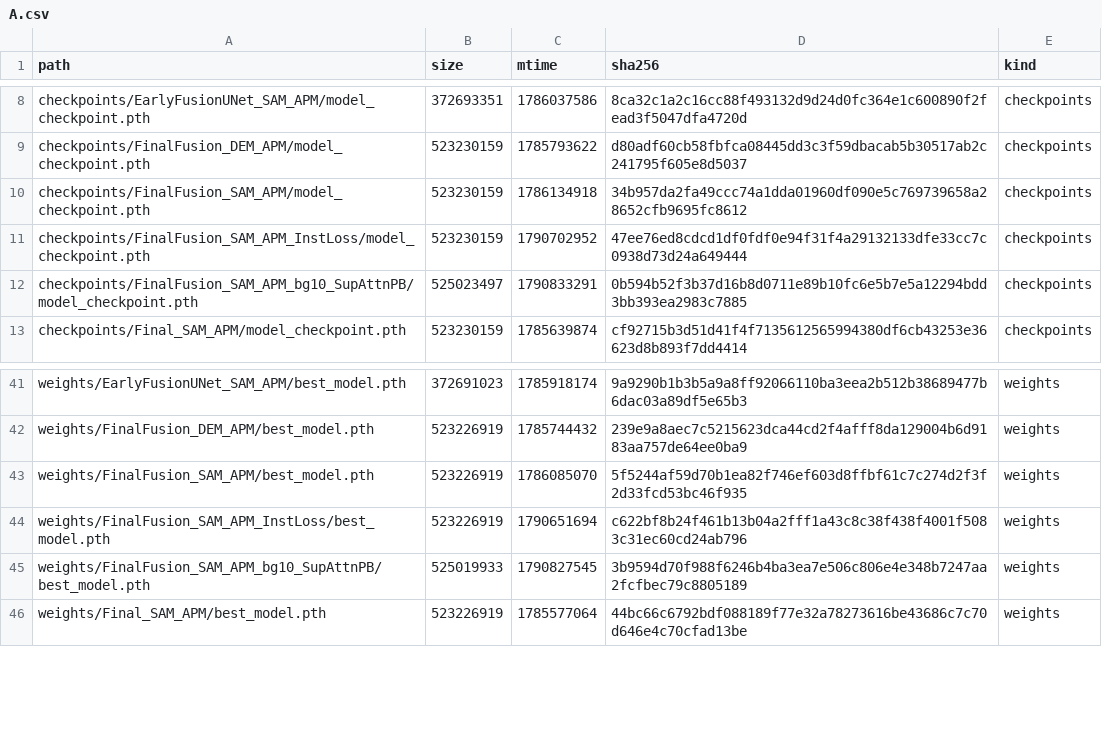
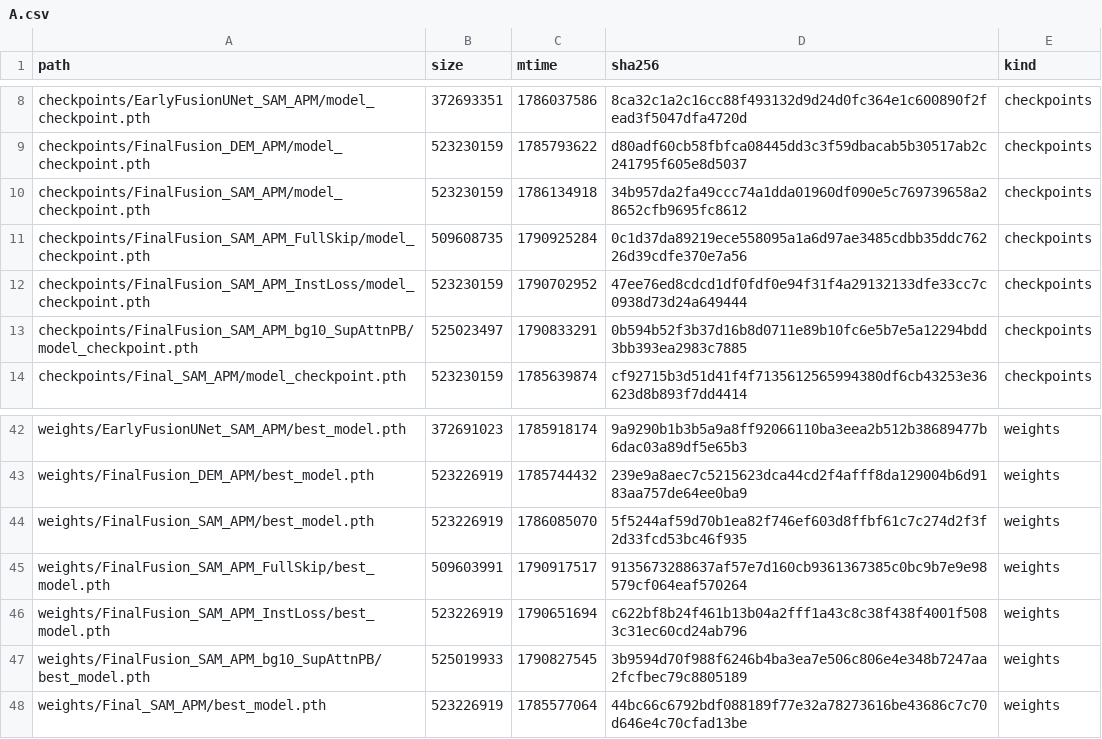
Before and after one commit to SomaDC5/DetectHazard, a CSV file: results/ssd_manifests/A.csv, drawn as a sheet; only a part is shown, gaps mark what is left out.

```diff
--- a/results/ssd_manifests/A.csv
+++ b/results/ssd_manifests/A.csv
@@ -10,2 +10,3 @@ checkpoints/FinalFusion_DEM_APM/model_checkpoint.pth,523230159,1785793622,d80adf
 checkpoints/FinalFusion_SAM_APM/model_checkpoint.pth,523230159,1786134918,34b957da2fa49ccc74a1dda01960df090e5c769739658a28652cfb9695fc8612,checkpoints
+checkpoints/FinalFusion_SAM_APM_FullSkip/model_checkpoint.pth,509608735,1790925284,0c1d37da89219ece558095a1a6d97ae3485cdbb35ddc76226d39cdfe370e7a56,checkpoints
 checkpoints/FinalFusion_SAM_APM_InstLoss/model_checkpoint.pth,523230159,1790702952,47ee76ed8cdcd1df0fdf0e94f31f4a29132133dfe33cc7c0938d73d24a649444,checkpoints
@@ -43,2 +44,3 @@ weights/FinalFusion_DEM_APM/best_model.pth,523226919,1785744432,239e9a8aec7c5215
 weights/FinalFusion_SAM_APM/best_model.pth,523226919,1786085070,5f5244af59d70b1ea82f746ef603d8ffbf61c7c274d2f3f2d33fcd53bc46f935,weights
+weights/FinalFusion_SAM_APM_FullSkip/best_model.pth,509603991,1790917517,9135673288637af57e7d160cb9361367385c0bc9b7e9e98579cf064eaf570264,weights
 weights/FinalFusion_SAM_APM_InstLoss/best_model.pth,523226919,1790651694,c622bf8b24f461b13b04a2fff1a43c8c38f438f4001f5083c31ec60cd24ab796,weights
```
Also changed, not shown: 23 other files.
